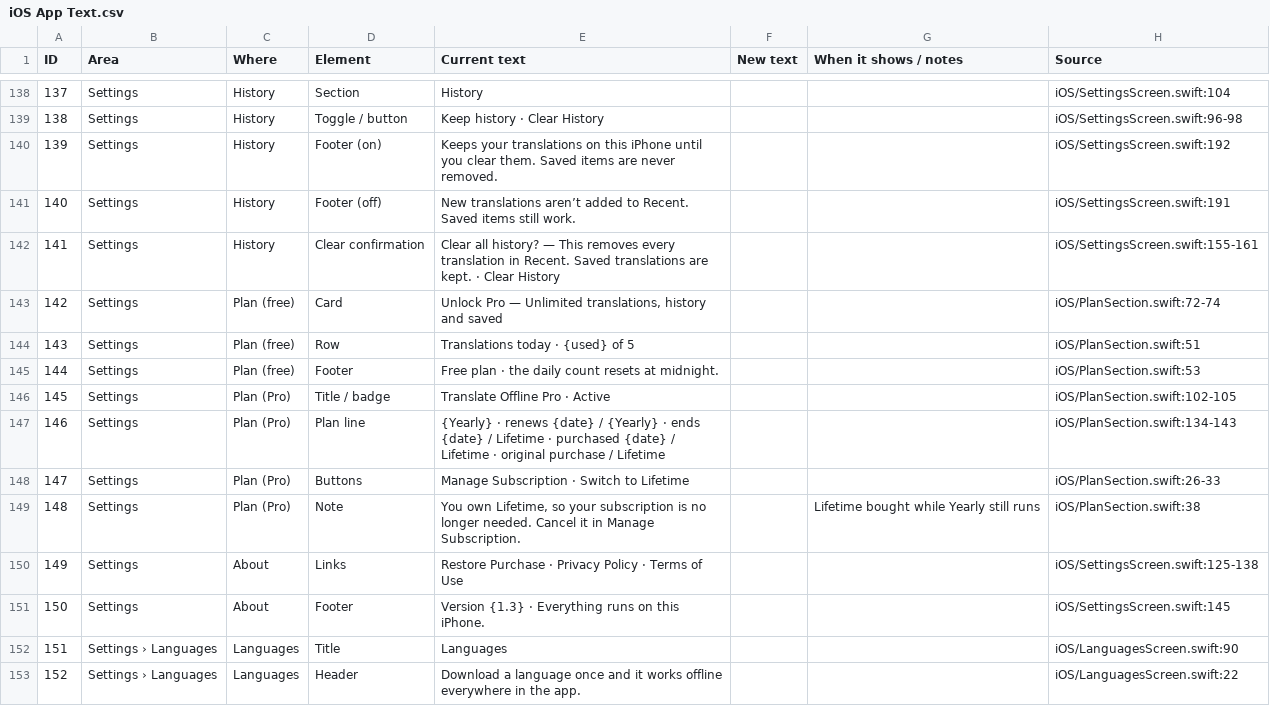
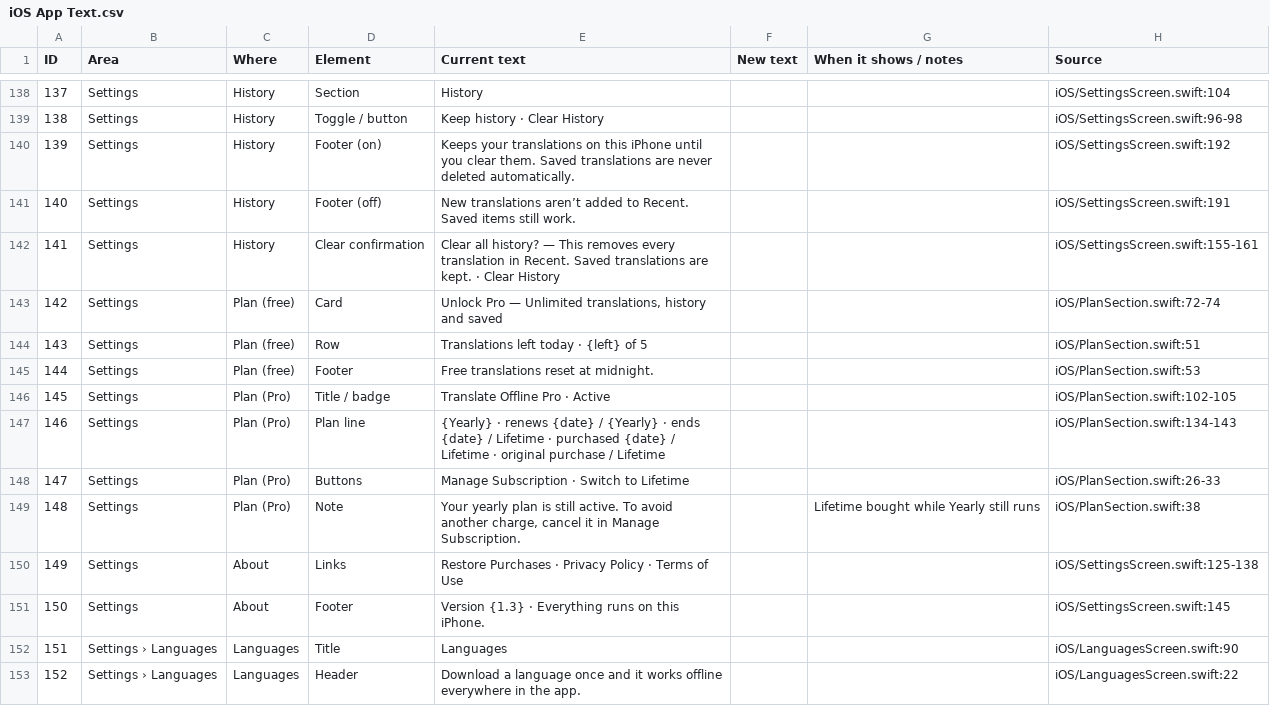
Before and after one commit to iosipratama/translatormac, a CSV file: Docs/iOS App Text.csv, drawn as a sheet; only a part is shown, gaps mark what is left out; the diff covers the shown part only.

Commit message:
Apply the iPhone text review
Wording from the review across onboarding, Translate, voice, camera,
Library, Settings and the paywall: Downloaded instead of Ready, Remove
from Saved instead of Library, a clearer daily limit message, and a
paywall that lists the same Pro features as the Mac (Best quality only
where it runs), with Best Value and "Pay once" on Lifetime and shorter
plan terms. The undetected-language error no longer points to a menu on
the left, on both apps.

```diff
--- a/Docs/iOS App Text.csv
+++ b/Docs/iOS App Text.csv
@@ -139,3 +139,3 @@ ID,Area,Where,Element,Current text,New text,When it shows / notes,Source
 138,Settings,History,Toggle / button,Keep history · Clear History,,,iOS/SettingsScreen.swift:96-98
-139,Settings,History,Footer (on),Keeps your translations on this iPhone until you clear them. Saved items are never removed.,,,iOS/SettingsScreen.swift:192
+139,Settings,History,Footer (on),Keeps your translations on this iPhone until you clear them. Saved translations are never deleted automatically.,,,iOS/SettingsScreen.swift:192
 140,Settings,History,Footer (off),New translations aren’t added to Recent. Saved items still work.,,,iOS/SettingsScreen.swift:191
@@ -143,4 +143,4 @@ ID,Area,Where,Element,Current text,New text,When it shows / notes,Source
 142,Settings,Plan (free),Card,"Unlock Pro — Unlimited translations, history and saved",,,iOS/PlanSection.swift:72-74
-143,Settings,Plan (free),Row,Translations today · {used} of 5,,,iOS/PlanSection.swift:51
-144,Settings,Plan (free),Footer,Free plan · the daily count resets at midnight.,,,iOS/PlanSection.swift:53
+143,Settings,Plan (free),Row,Translations left today · {left} of 5,,,iOS/PlanSection.swift:51
+144,Settings,Plan (free),Footer,Free translations reset at midnight.,,,iOS/PlanSection.swift:53
 145,Settings,Plan (Pro),Title / badge,Translate Offline Pro · Active,,,iOS/PlanSection.swift:102-105
@@ -148,4 +148,4 @@ ID,Area,Where,Element,Current text,New text,When it shows / notes,Source
 147,Settings,Plan (Pro),Buttons,Manage Subscription · Switch to Lifetime,,,iOS/PlanSection.swift:26-33
-148,Settings,Plan (Pro),Note,"You own Lifetime, so your subscription is no longer needed. Cancel it in Manage Subscription.",,Lifetime bought while Yearly still runs,iOS/PlanSection.swift:38
-149,Settings,About,Links,Restore Purchase · Privacy Policy · Terms of Use,,,iOS/SettingsScreen.swift:125-138
+148,Settings,Plan (Pro),Note,"Your yearly plan is still active. To avoid another charge, cancel it in Manage Subscription.",,Lifetime bought while Yearly still runs,iOS/PlanSection.swift:38
+149,Settings,About,Links,Restore Purchases · Privacy Policy · Terms of Use,,,iOS/SettingsScreen.swift:125-138
 150,Settings,About,Footer,Version {1.3} · Everything runs on this iPhone.,,,iOS/SettingsScreen.swift:145
```
Also changed, not shown: 2 added rows and 38 edited cells elsewhere in this file, Docs/Mac App Text.csv, 18 other files.
